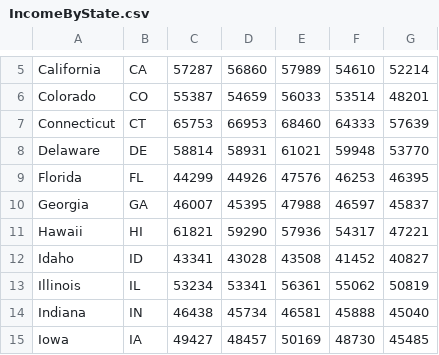
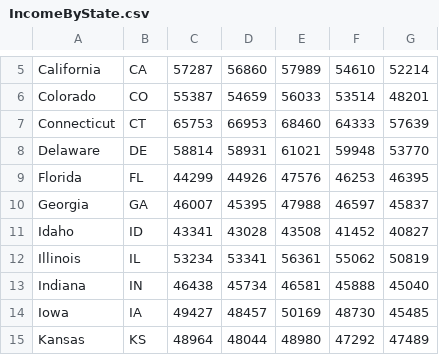
Before and after one commit to edwardmjm/flight_visualization, a CSV file: IncomeByState.csv, drawn as a sheet; only a part is shown, gaps mark what is left out; the shorter side is filled out with more unchanged rows.

Commit message:
Dai - Delete Hawaii

```diff
--- a/IncomeByState.csv
+++ b/IncomeByState.csv
@@ -10,3 +10,2 @@ Florida,FL,44299,44926,47576,46253,46395
 Georgia,GA,46007,45395,47988,46597,45837
-Hawaii,HI,61821,59290,57936,54317,47221
 Idaho,ID,43341,43028,43508,41452,40827
```
Also changed, not shown: locationOfState.csv, tourismByState.csv.
